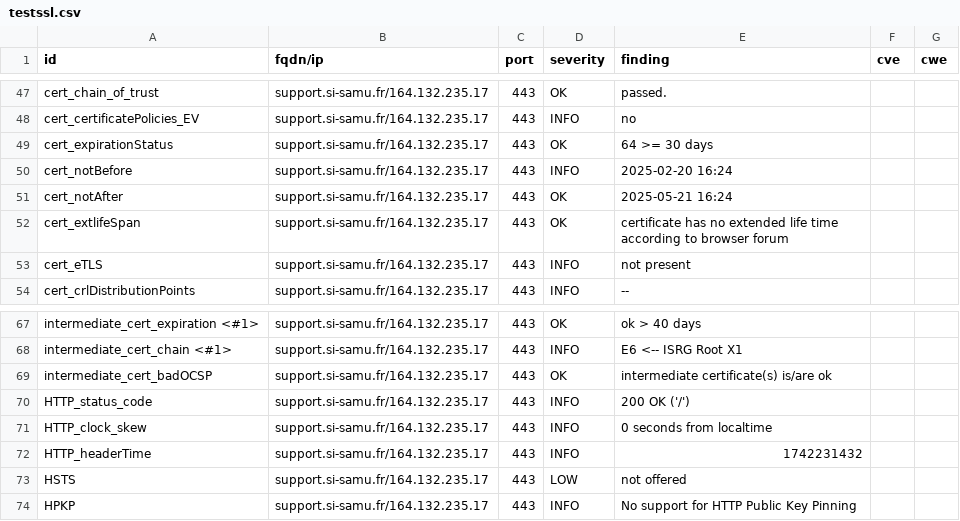
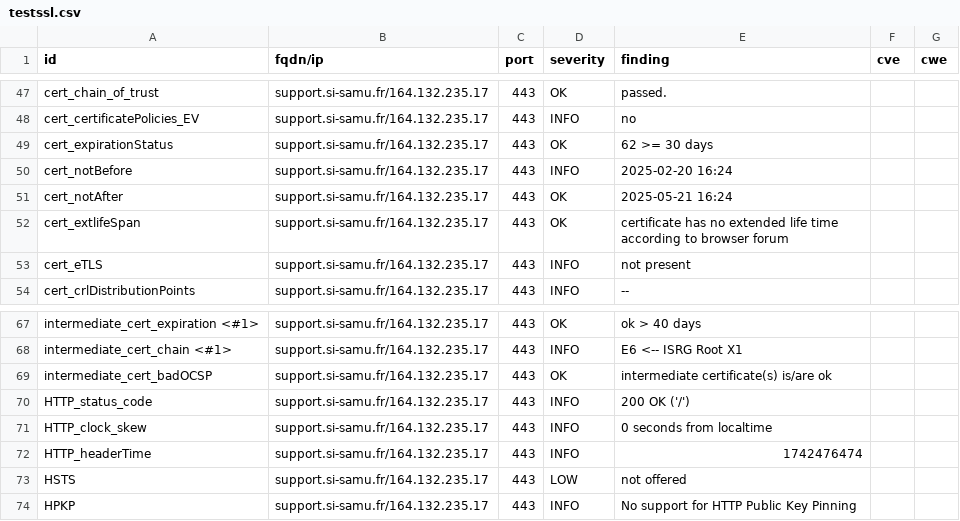
Before and after one commit to ansforge/dashlord_new, a CSV file: results/aHR0cHM6Ly9zdXBwb3J0LnNpLXNhbXUuZnIvc3VwcG9ydA==/testssl.csv, drawn as a sheet; only a part is shown, gaps mark what is left out.

```diff
--- a/results/aHR0cHM6Ly9zdXBwb3J0LnNpLXNhbXUuZnIvc3VwcG9ydA==/testssl.csv
+++ b/results/aHR0cHM6Ly9zdXBwb3J0LnNpLXNhbXUuZnIvc3VwcG9ydA==/testssl.csv
@@ -48,3 +48,3 @@
 "cert_certificatePolicies_EV","support.si-samu.fr/164.132.235.17","443","INFO","no","",""
-"cert_expirationStatus","support.si-samu.fr/164.132.235.17","443","OK","64 >= 30 days","",""
+"cert_expirationStatus","support.si-samu.fr/164.132.235.17","443","OK","62 >= 30 days","",""
 "cert_notBefore","support.si-samu.fr/164.132.235.17","443","INFO","2025-02-20 16:24","",""
@@ -71,3 +71,3 @@
 "HTTP_clock_skew","support.si-samu.fr/164.132.235.17","443","INFO","0 seconds from localtime","",""
-"HTTP_headerTime","support.si-samu.fr/164.132.235.17","443","INFO","1742231432","",""
+"HTTP_headerTime","support.si-samu.fr/164.132.235.17","443","INFO","1742476474","",""
 "HSTS","support.si-samu.fr/164.132.235.17","443","LOW","not offered","",""
```
Also changed, not shown: 15 other files.
